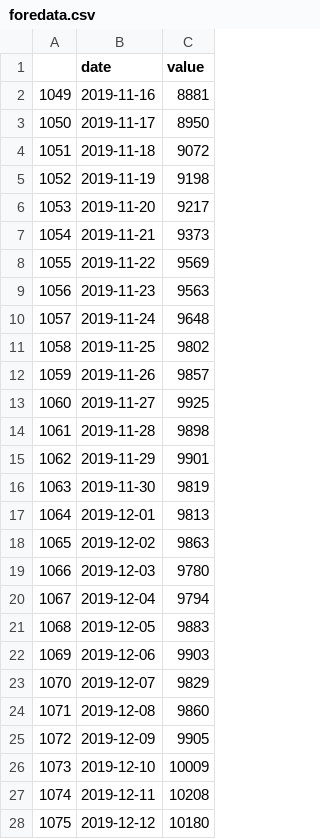
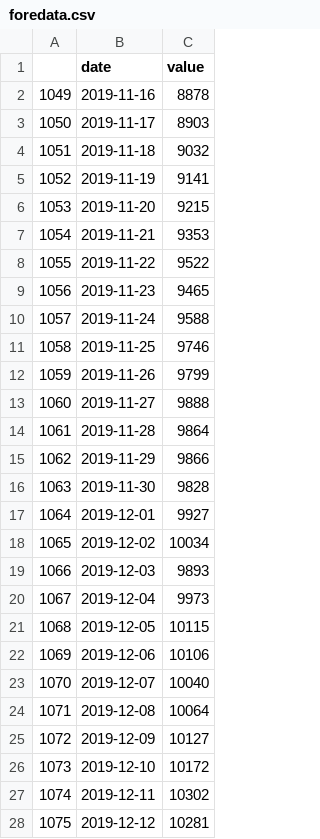
Before and after one commit to Ravindu-Dilshan/ThatsMySpot, a CSV file: python/dataset_1/foredata.csv, drawn as a sheet; only a part is shown; the diff covers the shown part only.

```diff
--- a/python/dataset_1/foredata.csv
+++ b/python/dataset_1/foredata.csv
@@ -1,28 +1,28 @@
 ,date,value
-1049,2019-11-16,8881
-1050,2019-11-17,8950
-1051,2019-11-18,9072
-1052,2019-11-19,9198
-1053,2019-11-20,9217
-1054,2019-11-21,9373
-1055,2019-11-22,9569
-1056,2019-11-23,9563
-1057,2019-11-24,9648
-1058,2019-11-25,9802
-1059,2019-11-26,9857
-1060,2019-11-27,9925
-1061,2019-11-28,9898
-1062,2019-11-29,9901
-1063,2019-11-30,9819
-1064,2019-12-01,9813
-1065,2019-12-02,9863
-1066,2019-12-03,9780
-1067,2019-12-04,9794
-1068,2019-12-05,9883
-1069,2019-12-06,9903
-1070,2019-12-07,9829
-1071,2019-12-08,9860
-1072,2019-12-09,9905
-1073,2019-12-10,10009
-1074,2019-12-11,10208
-1075,2019-12-12,10180
+1049,2019-11-16,8878
+1050,2019-11-17,8903
+1051,2019-11-18,9032
+1052,2019-11-19,9141
+1053,2019-11-20,9215
+1054,2019-11-21,9353
+1055,2019-11-22,9522
+1056,2019-11-23,9465
+1057,2019-11-24,9588
+1058,2019-11-25,9746
+1059,2019-11-26,9799
+1060,2019-11-27,9888
+1061,2019-11-28,9864
+1062,2019-11-29,9866
+1063,2019-11-30,9828
+1064,2019-12-01,9927
+1065,2019-12-02,10034
+1066,2019-12-03,9893
+1067,2019-12-04,9973
+1068,2019-12-05,10115
+1069,2019-12-06,10106
+1070,2019-12-07,10040
+1071,2019-12-08,10064
+1072,2019-12-09,10127
+1073,2019-12-10,10172
+1074,2019-12-11,10302
+1075,2019-12-12,10281
```
Also changed, not shown: 4 edited cells elsewhere in this file, api/unauthorized.csv, python/authentication/foredata.csv, 18 other files.
